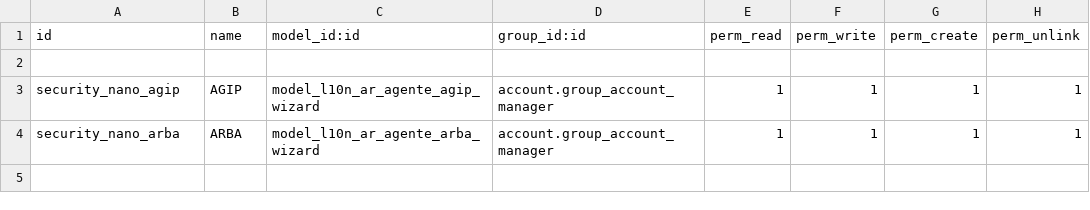
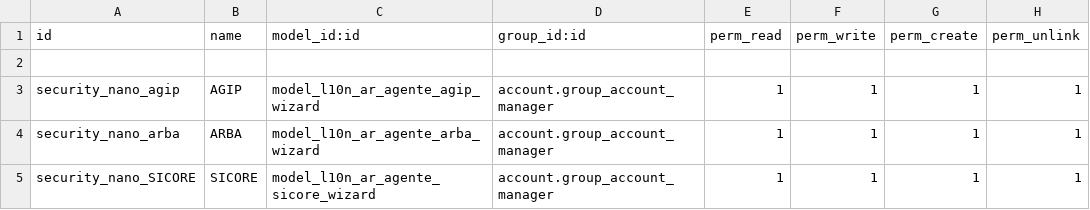
Before and after one commit to hernanrocha/pyme_accounting, a CSV file: security/ir.model.access.csv, drawn as a sheet.

Commit message:
Primera version SICORE

```diff
--- a/security/ir.model.access.csv
+++ b/security/ir.model.access.csv
@@ -4 +4,2 @@ security_nano_agip,AGIP,model_l10n_ar_agente_agip_wizard,account.group_account_m
 security_nano_arba,ARBA,model_l10n_ar_agente_arba_wizard,account.group_account_manager,1,1,1,1
+security_nano_SICORE,SICORE,model_l10n_ar_agente_sicore_wizard,account.group_account_manager,1,1,1,1
```
Also changed, not shown: 6 other files.
